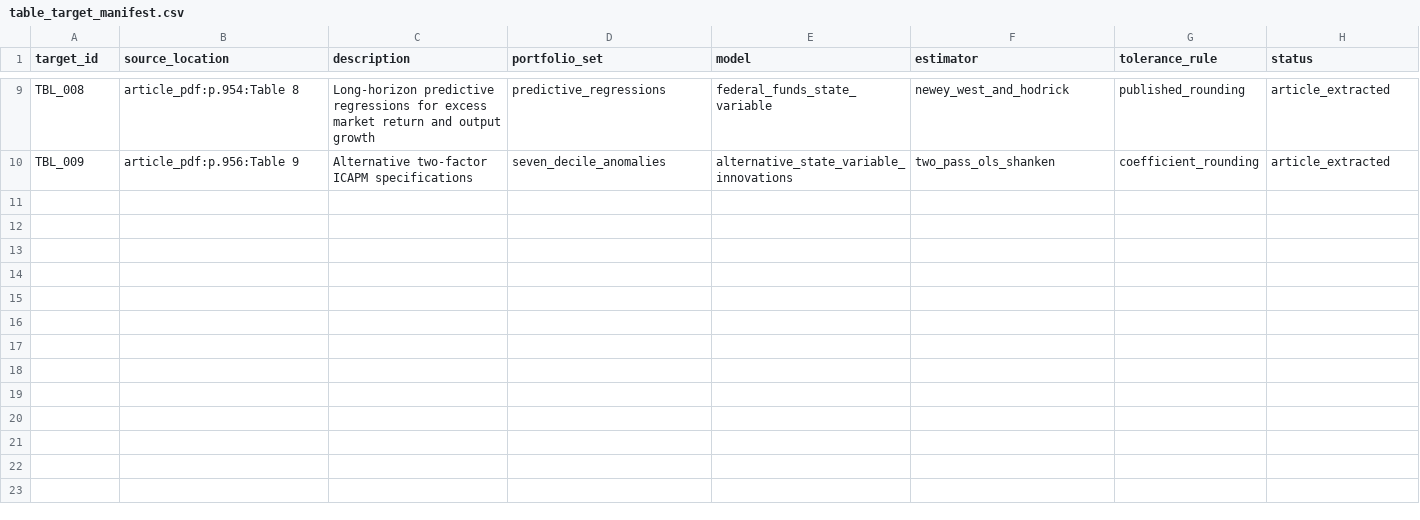
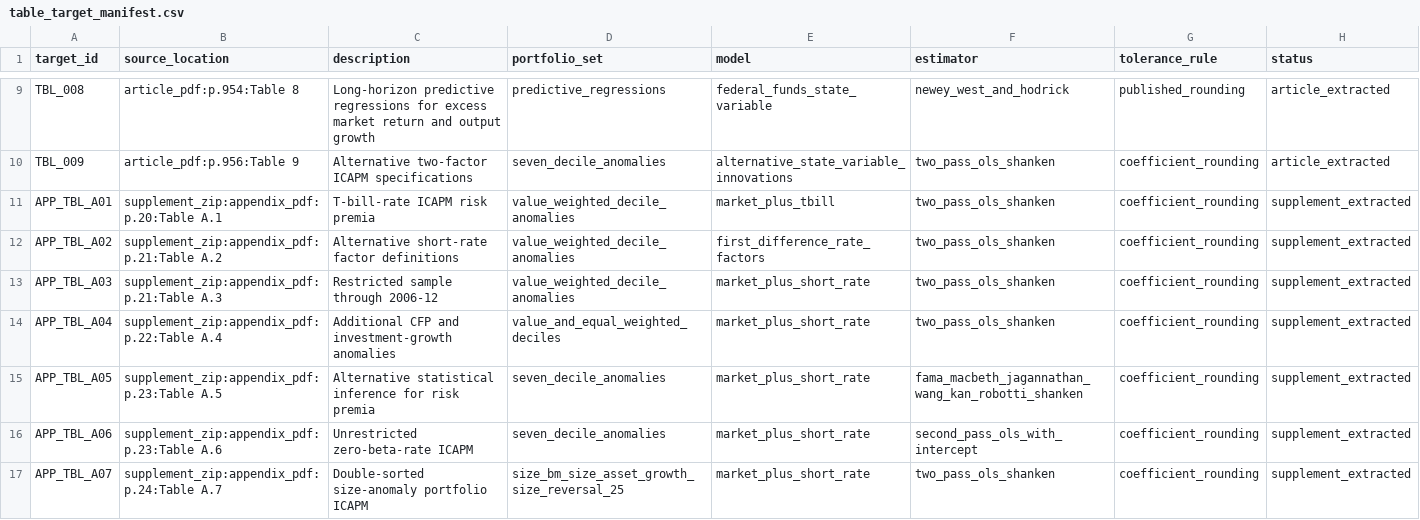
Before and after one commit to DiogoRibeiro7/short-rate-anomaly-regimes, a CSV file: research/table_target_manifest.csv, drawn as a sheet; only a part is shown, gaps mark what is left out; the diff covers the shown part only; the diff names each change by its address in the sheet, - before the commit and + after, or states it on an @@ line.

```diff
--- a/research/table_target_manifest.csv
+++ b/research/table_target_manifest.csv
+row 11: APP_TBL_A01 | supplement_zip:appendix_pdf:p.20:Table A.1 | T-bill-rate ICAPM risk premia | value_weighted_decile_anomalies | market_plus_tbill | two_pass_ols_shanken | coefficient_rounding | supplement_extracted
+row 12: APP_TBL_A02 | supplement_zip:appendix_pdf:p.21:Table A.2 | Alternative short-rate factor definitions | value_weighted_decile_anomalies | first_difference_rate_factors | two_pass_ols_shanken | coefficient_rounding | supplement_extracted
+row 13: APP_TBL_A03 | supplement_zip:appendix_pdf:p.21:Table A.3 | Restricted sample through 2006-12 | value_weighted_decile_anomalies | market_plus_short_rate | two_pass_ols_shanken | coefficient_rounding | supplement_extracted
+row 14: APP_TBL_A04 | supplement_zip:appendix_pdf:p.22:Table A.4 | Additional CFP and investment-growth anomalies | value_and_equal_weighted_deciles | market_plus_short_rate | two_pass_ols_shanken | coefficient_rounding | supplement_extracted
+row 15: APP_TBL_A05 | supplement_zip:appendix_pdf:p.23:Table A.5 | Alternative statistical inference for risk premia | seven_decile_anomalies | market_plus_short_rate | fama_macbeth_jagannathan_wang_kan_robotti_shanken | coefficient_rounding | supplement_extracted
+row 16: APP_TBL_A06 | supplement_zip:appendix_pdf:p.23:Table A.6 | Unrestricted zero-beta-rate ICAPM | seven_decile_anomalies | market_plus_short_rate | second_pass_ols_with_intercept | coefficient_rounding | supplement_extracted
+row 17: APP_TBL_A07 | supplement_zip:appendix_pdf:p.24:Table A.7 | Double-sorted size-anomaly portfolio ICAPM | size_bm_size_asset_growth_size_reversal_25 | market_plus_short_rate | two_pass_ols_shanken | coefficient_rounding | supplement_extracted
```
Also changed, not shown: 7 added rows elsewhere in this file, research/data_access_matrix.csv, 7 other files.
